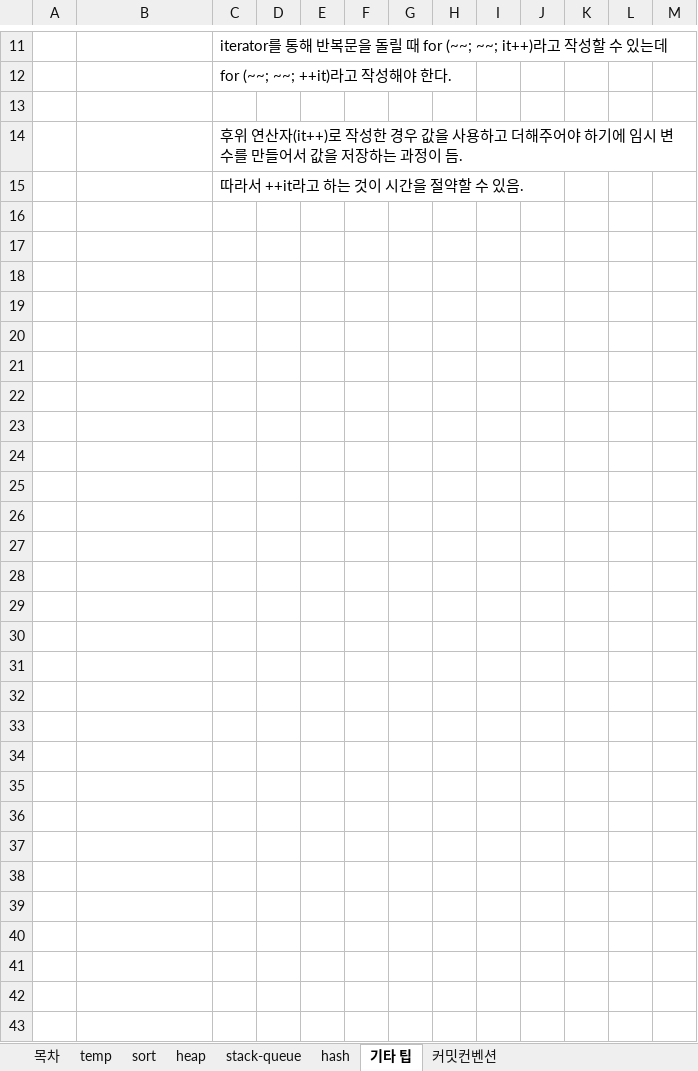
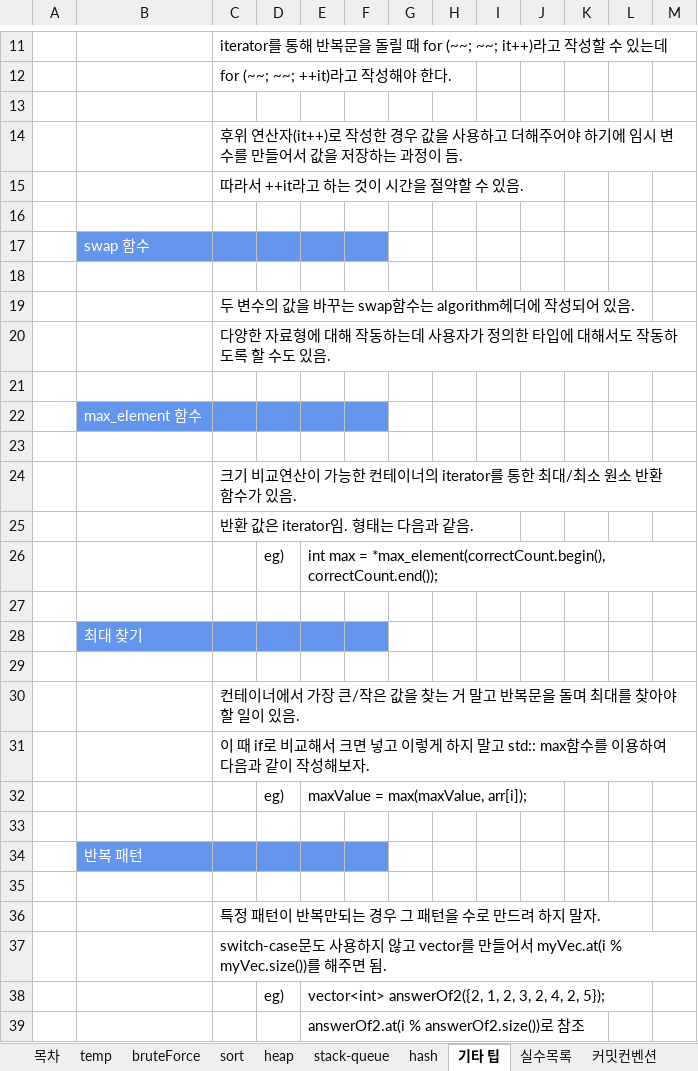
Before and after one commit to ilot12/algorithm-practice, an Excel workbook: 정리.xlsx, sheet 기타 팁, drawn as a sheet; only a part is shown, gaps mark what is left out; values as stored, in another font and other column widths than the file's, no borders; charts and pictures not drawn; the diff names each change by its address in the sheet, - before the commit and + after, or states it on an @@ line.

```diff
--- a/정리.xlsx (sheet 기타 팁)
+++ b/정리.xlsx (sheet 기타 팁)
+sheet tab: bruteForce
+sheet tab: 실수목록
+row 16: (empty)
+row 17:  | swap 함수
+row 18: (empty)
+row 19:  |  | 두 변수의 값을 바꾸는 swap함수는 algorithm헤더에 작성되어 있음.
+row 20:  |  | 다양한 자료형에 대해 작동하는데 사용자가 정의한 타입에 대해서도 작동하도록 할 수도 있음.
+row 21: (empty)
+row 22:  | max_element 함수
+row 23: (empty)
+row 24:  |  | 크기 비교연산이 가능한 컨테이너의 iterator를 통한 최대/최소 원소 반환 함수가 있음.
+row 25:  |  | 반환 값은 iterator임. 형태는 다음과 같음.
+row 26:  |  |  | eg) | int max = *max_element(correctCount.begin(), correctCount.end());
+row 27: (empty)
+row 28:  | 최대 찾기
+row 29: (empty)
+row 30:  |  | 컨테이너에서 가장 큰/작은 값을 찾는 거 말고 반복문을 돌며 최대를 찾아야 할 일이 있음.
+row 31:  |  | 이 때 if로 비교해서 크면 넣고 이렇게 하지 말고 std:: max함수를 이용하여 다음과 같이 작성해보자.
+row 32:  |  |  | eg) | maxValue = max(maxValue, arr[i]);
+row 33: (empty)
+row 34:  | 반복 패턴
+row 35: (empty)
+row 36:  |  | 특정 패턴이 반복만되는 경우 그 패턴을 수로 만드려 하지 말자.
+row 37:  |  | switch-case문도 사용하지 않고 vector를 만들어서 myVec.at(i % myVec.size())를 해주면 됨.
+row 38:  |  |  | eg) | vector<int> answerOf2({2, 1, 2, 3, 2, 4, 2, 5});
+row 39:  |  |  |  | answerOf2.at(i % answerOf2.size())로 참조
```
Also changed, not shown: sheet sort, charts or pictures.
